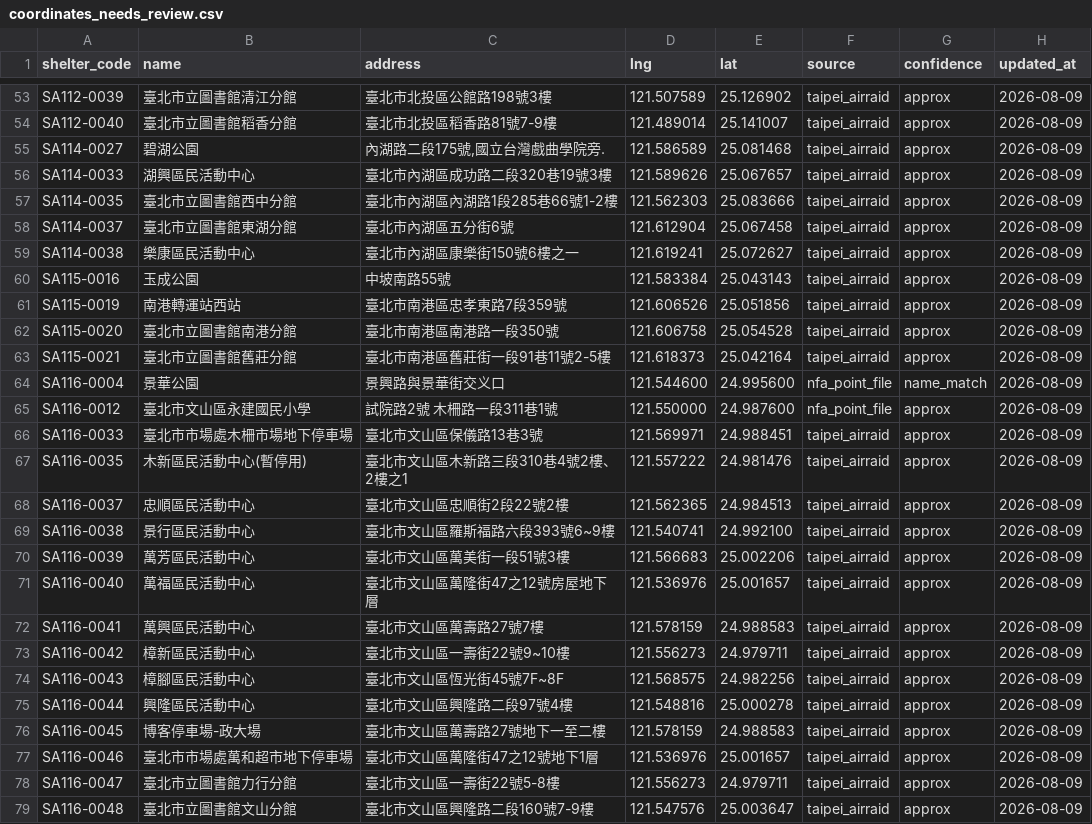
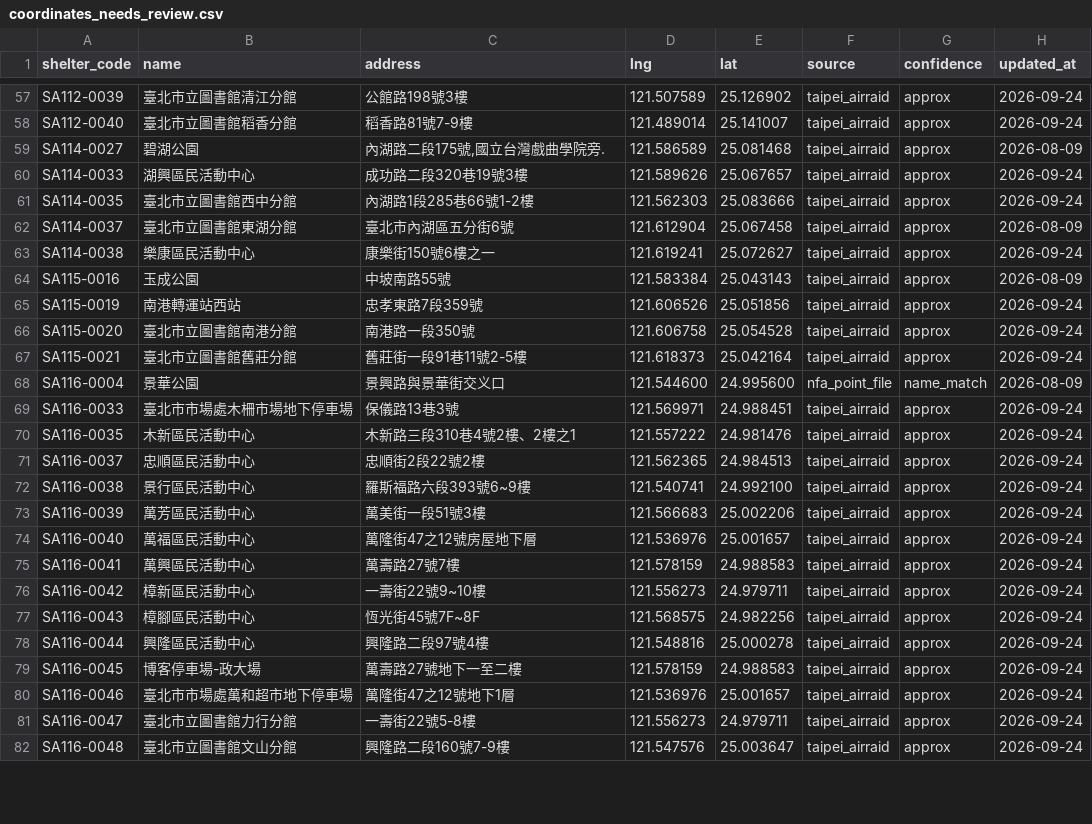
Before and after one commit to TESIIS/TESIIS, a CSV file: server/data/coordinates_needs_review.csv, drawn as a sheet; only a part is shown, gaps mark what is left out; removed rows and columns are numbered as before the commit, all else as after; the diff covers the shown part only; the diff names each change by its address in the sheet, - before the commit and + after, or states it on an @@ line.

```diff
--- a/server/data/coordinates_needs_review.csv
+++ b/server/data/coordinates_needs_review.csv
-C57 (address): 臺北市北投區公館路198號3樓
+C57 (address): 公館路198號3樓
-H57:H58 (updated_at): 2026-08-09
+H57:H58 (updated_at): 2026-09-24
-C58 (address): 臺北市北投區稻香路81號7-9樓
+C58 (address): 稻香路81號7-9樓
-C60 (address): 臺北市內湖區成功路二段320巷19號3樓
+C60 (address): 成功路二段320巷19號3樓
-H60:H61 (updated_at): 2026-08-09
+H60:H61 (updated_at): 2026-09-24
-C61 (address): 臺北市內湖區內湖路1段285巷66號1-2樓
+C61 (address): 內湖路1段285巷66號1-2樓
-C63 (address): 臺北市內湖區康樂街150號6樓之一
+C63 (address): 康樂街150號6樓之一
-H63 (updated_at): 2026-08-09
+H63 (updated_at): 2026-09-24
-C65 (address): 臺北市南港區忠孝東路7段359號
+C65 (address): 忠孝東路7段359號
-H65:H67 (updated_at): 2026-08-09
+H65:H67 (updated_at): 2026-09-24
-C66 (address): 臺北市南港區南港路一段350號
+C66 (address): 南港路一段350號
-C67 (address): 臺北市南港區舊莊街一段91巷11號2-5樓
+C67 (address): 舊莊街一段91巷11號2-5樓
-row 65: SA116-0012 | 臺北市文山區永建國民小學 | 試院路2號 木柵路一段311巷1號 | 121.550000 | 24.987600 | nfa_point_file | approx | 2026-08-09
-C69 (address): 臺北市文山區保儀路13巷3號
+C69 (address): 保儀路13巷3號
-H69:H82 (updated_at): 2026-08-09
+H69:H82 (updated_at): 2026-09-24
-B70 (name): 木新區民活動中心(暫停用)
+B70 (name): 木新區民活動中心
-C70 (address): 臺北市文山區木新路三段310巷4號2樓、2樓之1
+C70 (address): 木新路三段310巷4號2樓、2樓之1
-C71 (address): 臺北市文山區忠順街2段22號2樓
+C71 (address): 忠順街2段22號2樓
-C72 (address): 臺北市文山區羅斯福路六段393號6~9樓
+C72 (address): 羅斯福路六段393號6~9樓
-C73 (address): 臺北市文山區萬美街一段51號3樓
+C73 (address): 萬美街一段51號3樓
-C74 (address): 臺北市文山區萬隆街47之12號房屋地下層
+C74 (address): 萬隆街47之12號房屋地下層
-C75 (address): 臺北市文山區萬壽路27號7樓
+C75 (address): 萬壽路27號7樓
-C76 (address): 臺北市文山區一壽街22號9~10樓
+C76 (address): 一壽街22號9~10樓
-C77 (address): 臺北市文山區恆光街45號7F~8F
+C77 (address): 恆光街45號7F~8F
-C78 (address): 臺北市文山區興隆路二段97號4樓
+C78 (address): 興隆路二段97號4樓
-C79 (address): 臺北市文山區萬壽路27號地下一至二樓
+C79 (address): 萬壽路27號地下一至二樓
-C80 (address): 臺北市文山區萬隆街47之12號地下1層
+C80 (address): 萬隆街47之12號地下1層
-C81 (address): 臺北市文山區一壽街22號5-8樓
+C81 (address): 一壽街22號5-8樓
-C82 (address): 臺北市文山區興隆路二段160號7-9樓
+C82 (address): 興隆路二段160號7-9樓
```
Also changed, not shown: 5 added rows, 1 removed row and 86 edited cells elsewhere in this file, server/data/shelter_coordinates.csv, 11 other files.
